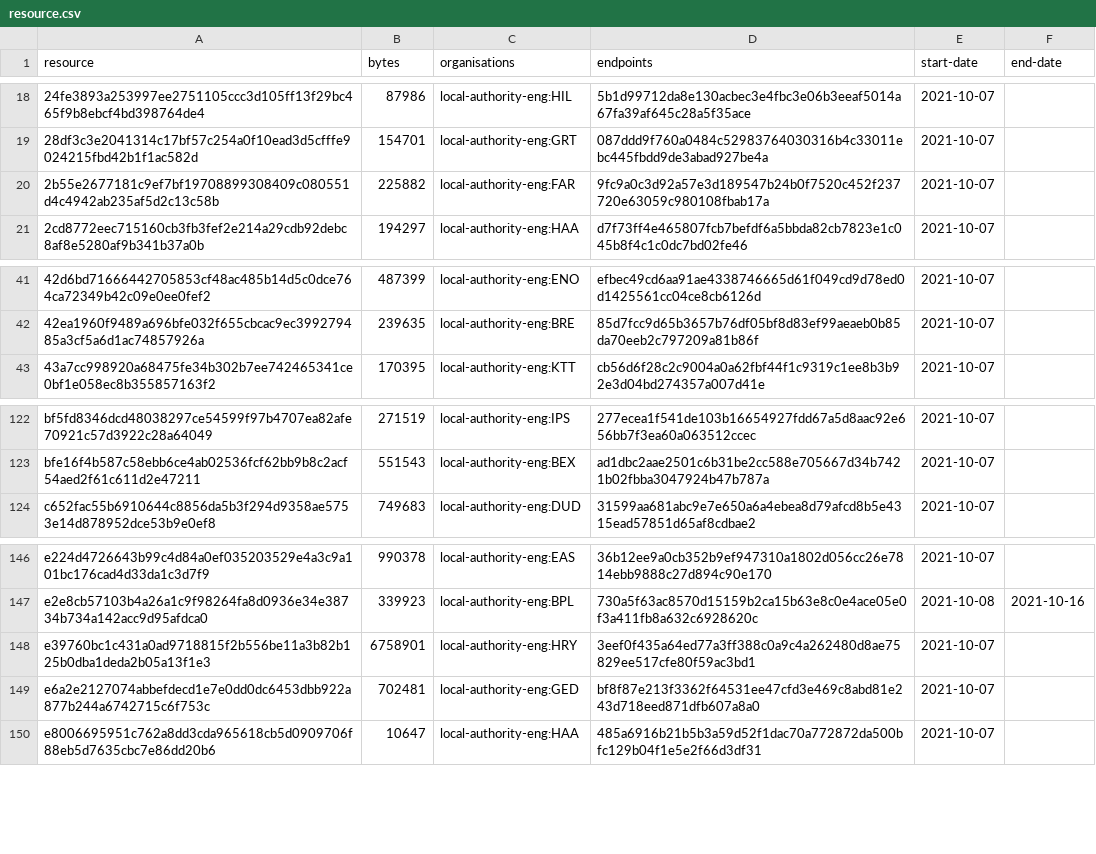
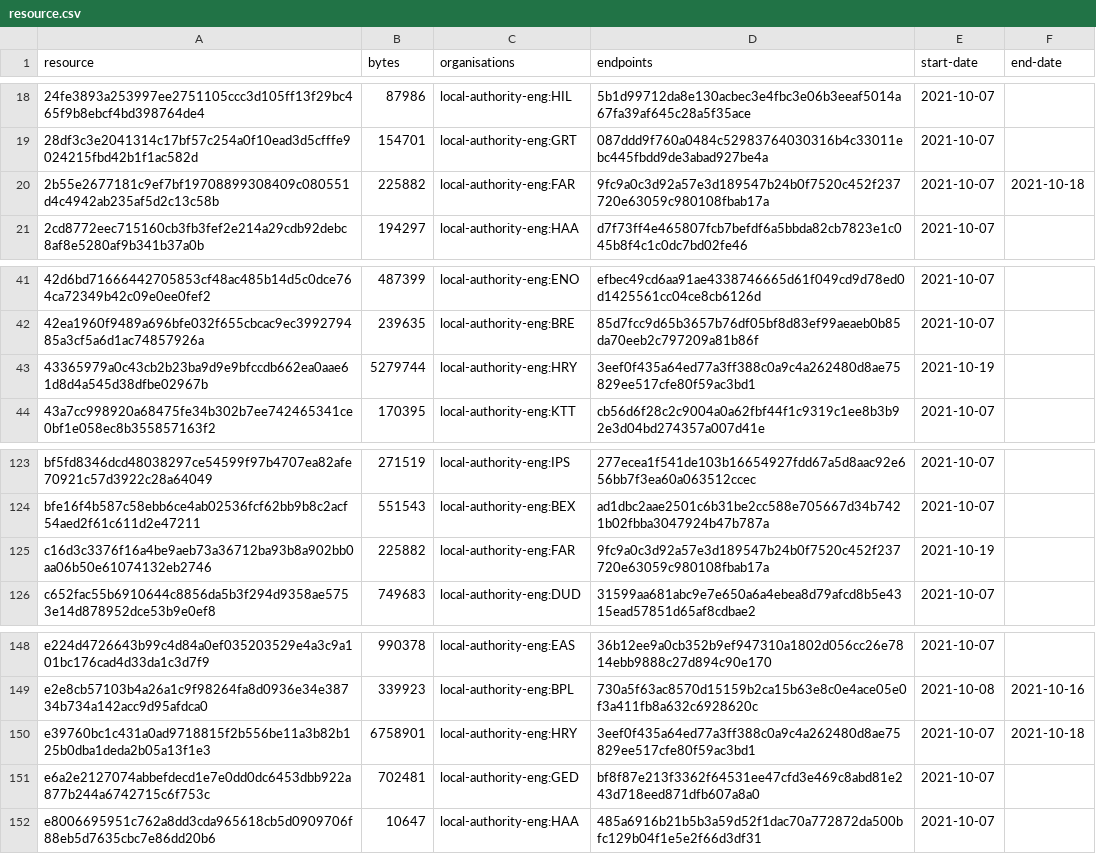
Before and after one commit to digital-land/infrastructure-funding-statement-collection, a CSV file: collection/resource.csv, drawn as a sheet; only a part is shown, gaps mark what is left out.

Commit message:
Collection 2021-10-19

```diff
--- a/collection/resource.csv
+++ b/collection/resource.csv
@@ -19,3 +19,3 @@ resource,bytes,organisations,endpoints,start-date,end-date
 28df3c3e2041314c17bf57c254a0f10ead3d5cfffe9024215fbd42b1f1ac582d,154701,local-authority-eng:GRT,087ddd9f760a0484c52983764030316b4c33011ebc445fbdd9de3abad927be4a,2021-10-07,
-2b55e2677181c9ef7bf19708899308409c080551d4c4942ab235af5d2c13c58b,225882,local-authority-eng:FAR,9fc9a0c3d92a57e3d189547b24b0f7520c452f237720e63059c980108fbab17a,2021-10-07,
+2b55e2677181c9ef7bf19708899308409c080551d4c4942ab235af5d2c13c58b,225882,local-authority-eng:FAR,9fc9a0c3d92a57e3d189547b24b0f7520c452f237720e63059c980108fbab17a,2021-10-07,2021-10-18
 2cd8772eec715160cb3fb3fef2e214a29cdb92debc8af8e5280af9b341b37a0b,194297,local-authority-eng:HAA,d7f73ff4e465807fcb7befdf6a5bbda82cb7823e1c045b8f4c1c0dc7bd02fe46,2021-10-07,
@@ -42,2 +42,3 @@ resource,bytes,organisations,endpoints,start-date,end-date
 42ea1960f9489a696bfe032f655cbcac9ec399279485a3cf5a6d1ac74857926a,239635,local-authority-eng:BRE,85d7fcc9d65b3657b76df05bf8d83ef99aeaeb0b85da70eeb2c797209a81b86f,2021-10-07,
+43365979a0c43cb2b23ba9d9e9bfccdb662ea0aae61d8d4a545d38dfbe02967b,5279744,local-authority-eng:HRY,3eef0f435a64ed77a3ff388c0a9c4a262480d8ae75829ee517cfe80f59ac3bd1,2021-10-19,
 43a7cc998920a68475fe34b302b7ee742465341ce0bf1e058ec8b355857163f2,170395,local-authority-eng:KTT,cb56d6f28c2c9004a0a62fbf44f1c9319c1ee8b3b92e3d04bd274357a007d41e,2021-10-07,
@@ -123,2 +124,3 @@ bf5fd8346dcd48038297ce54599f97b4707ea82afe70921c57d3922c28a64049,271519,local-au
 bfe16f4b587c58ebb6ce4ab02536fcf62bb9b8c2acf54aed2f61c611d2e47211,551543,local-authority-eng:BEX,ad1dbc2aae2501c6b31be2cc588e705667d34b7421b02fbba3047924b47b787a,2021-10-07,
+c16d3c3376f16a4be9aeb73a36712ba93b8a902bb0aa06b50e61074132eb2746,225882,local-authority-eng:FAR,9fc9a0c3d92a57e3d189547b24b0f7520c452f237720e63059c980108fbab17a,2021-10-19,
 c652fac55b6910644c8856da5b3f294d9358ae5753e14d878952dce53b9e0ef8,749683,local-authority-eng:DUD,31599aa681abc9e7e650a6a4ebea8d79afcd8b5e4315ead57851d65af8cdbae2,2021-10-07,
@@ -147,3 +149,3 @@ e224d4726643b99c4d84a0ef035203529e4a3c9a101bc176cad4d33da1c3d7f9,990378,local-au
 e2e8cb57103b4a26a1c9f98264fa8d0936e34e38734b734a142acc9d95afdca0,339923,local-authority-eng:BPL,730a5f63ac8570d15159b2ca15b63e8c0e4ace05e0f3a411fb8a632c6928620c,2021-10-08,2021-10-16
-e39760bc1c431a0ad9718815f2b556be11a3b82b125b0dba1deda2b05a13f1e3,6758901,local-authority-eng:HRY,3eef0f435a64ed77a3ff388c0a9c4a262480d8ae75829ee517cfe80f59ac3bd1,2021-10-07,
+e39760bc1c431a0ad9718815f2b556be11a3b82b125b0dba1deda2b05a13f1e3,6758901,local-authority-eng:HRY,3eef0f435a64ed77a3ff388c0a9c4a262480d8ae75829ee517cfe80f59ac3bd1,2021-10-07,2021-10-18
 e6a2e2127074abbefdecd1e7e0dd0dc6453dbb922a877b244a6742715c6f753c,702481,local-authority-eng:GED,bf8f87e213f3362f64531ee47cfd3e469c8abd81e243d718eed871dfb607a8a0,2021-10-07,
```
Also changed, not shown: 1 other file.
